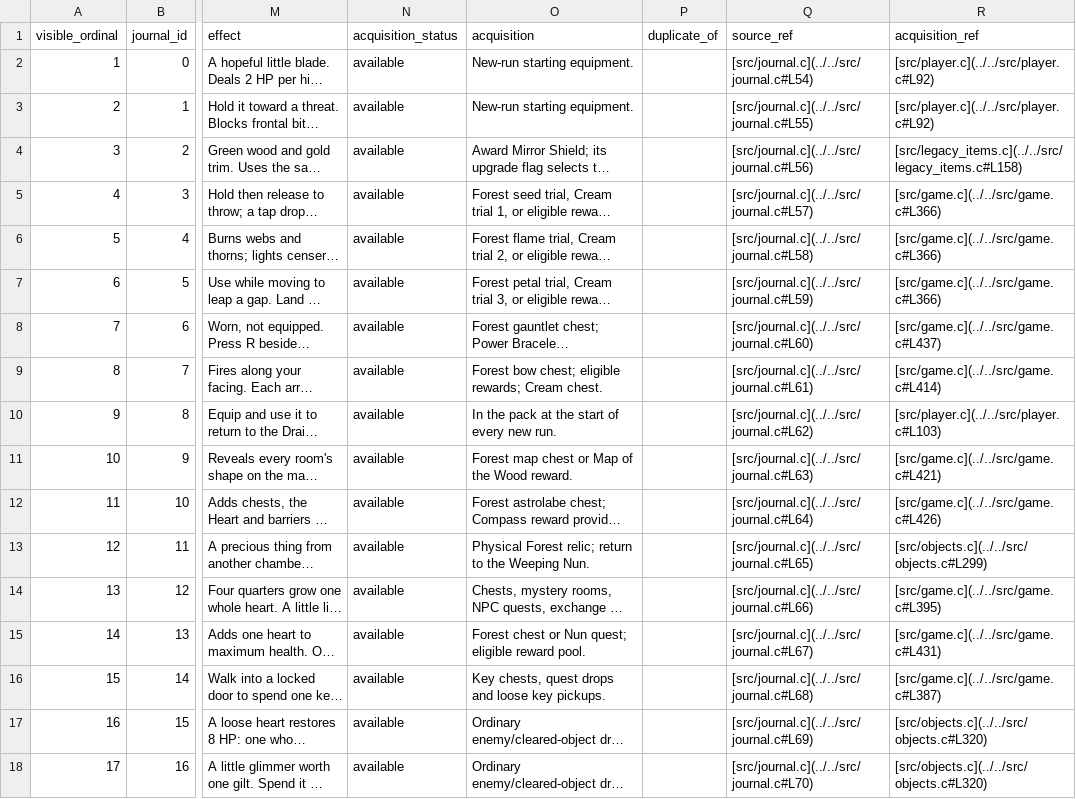
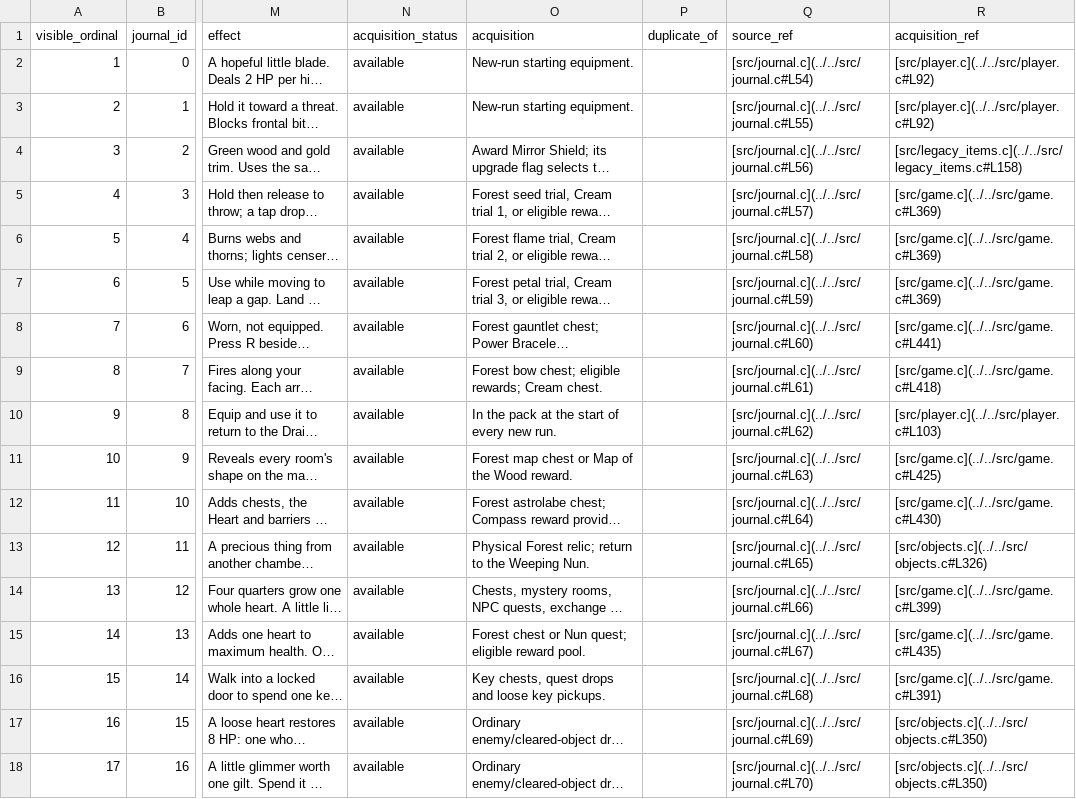
Before and after one commit to natertott/bartgame, a CSV file: bartgame/docs/items/PLAYER_ITEM_CATALOG.csv, drawn as a sheet; only a part is shown, gaps mark what is left out; long unchanged cells end in …; the diff covers the shown part only; the diff names each change by its address in the sheet, - before the commit and + after, or states it on an @@ line.

```diff
--- a/bartgame/docs/items/PLAYER_ITEM_CATALOG.csv
+++ b/bartgame/docs/items/PLAYER_ITEM_CATALOG.csv
-R5:R7 (acquisition_ref): [src/game.c](../../src/game.c#L366)
+R5:R7 (acquisition_ref): [src/game.c](../../src/game.c#L369)
-R8 (acquisition_ref): [src/game.c](../../src/game.c#L437)
+R8 (acquisition_ref): [src/game.c](../../src/game.c#L441)
-R9 (acquisition_ref): [src/game.c](../../src/game.c#L414)
+R9 (acquisition_ref): [src/game.c](../../src/game.c#L418)
-R11 (acquisition_ref): [src/game.c](../../src/game.c#L421)
+R11 (acquisition_ref): [src/game.c](../../src/game.c#L425)
-R12 (acquisition_ref): [src/game.c](../../src/game.c#L426)
+R12 (acquisition_ref): [src/game.c](../../src/game.c#L430)
-R13 (acquisition_ref): [src/objects.c](../../src/objects.c#L299)
+R13 (acquisition_ref): [src/objects.c](../../src/objects.c#L326)
-R14 (acquisition_ref): [src/game.c](../../src/game.c#L395)
+R14 (acquisition_ref): [src/game.c](../../src/game.c#L399)
-R15 (acquisition_ref): [src/game.c](../../src/game.c#L431)
+R15 (acquisition_ref): [src/game.c](../../src/game.c#L435)
-R16 (acquisition_ref): [src/game.c](../../src/game.c#L387)
+R16 (acquisition_ref): [src/game.c](../../src/game.c#L391)
-R17:R18 (acquisition_ref): [src/objects.c](../../src/objects.c#L320)
+R17:R18 (acquisition_ref): [src/objects.c](../../src/objects.c#L350)
```
Also changed, not shown: 123 edited cells elsewhere in this file, 36 other files.
